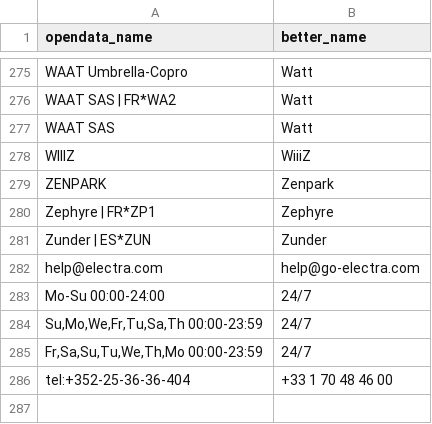
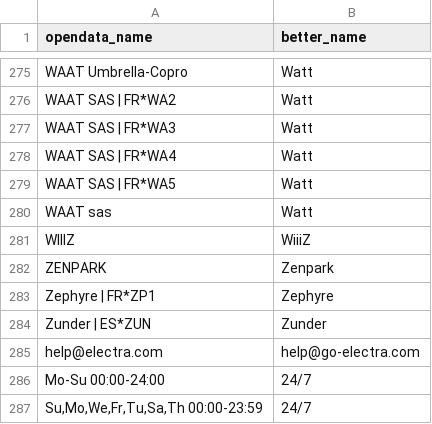
Before and after one commit to Jungle-Bus/ref-EU-EVSE, a CSV file: fixes_networks.csv, drawn as a sheet; only a part is shown, gaps mark what is left out; the shorter side is filled out with more unchanged rows.

Commit message:
clean Watt

```diff
--- a/fixes_networks.csv
+++ b/fixes_networks.csv
@@ -276,3 +276,6 @@
 "WAAT SAS | FR*WA2","Watt"
-"WAAT SAS","Watt"
+"WAAT SAS | FR*WA3","Watt"
+"WAAT SAS | FR*WA4","Watt"
+"WAAT SAS | FR*WA5","Watt"
+"WAAT sas","Watt"
 "WIIIZ","WiiiZ"
```
